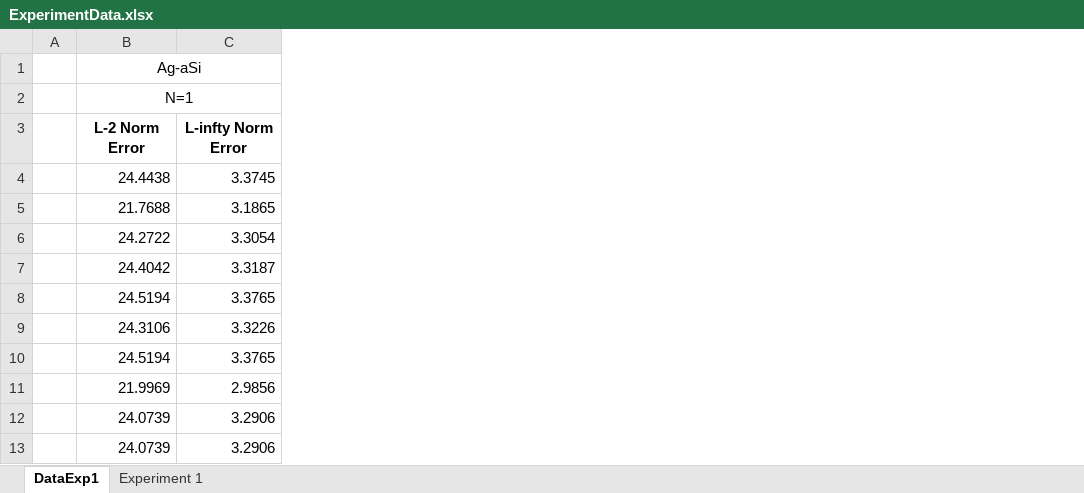
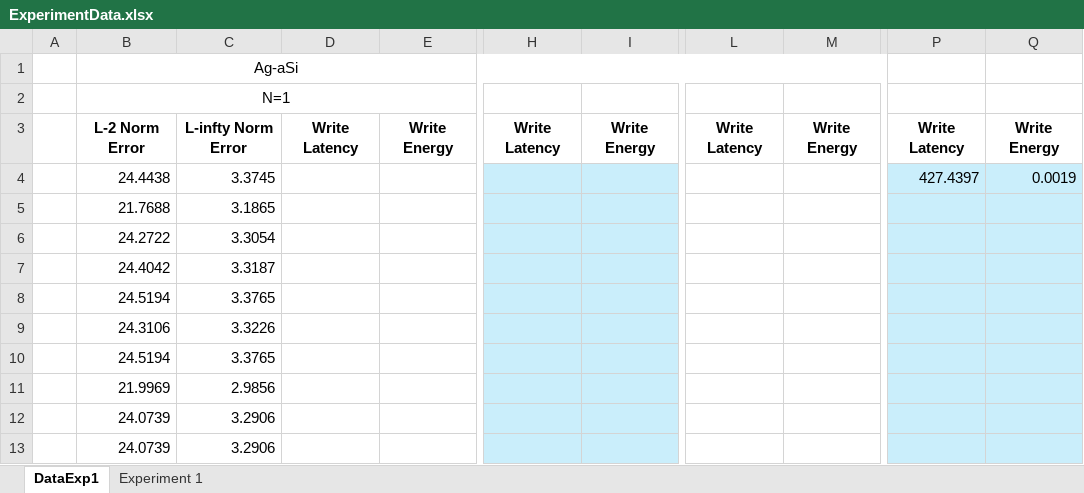
Before and after one commit to disys-lab/meliso, an Excel workbook: documents/ExperimentData.xlsx, sheet DataExp1, drawn as a sheet; only a part is shown, gaps mark what is left out; values as stored, in another font and other column widths than the file's, no borders; the diff names each change by its address in the sheet, - before the commit and + after, or states it on an @@ line.

Commit message:
Update ExperimentData.xlsx

```diff
--- a/documents/ExperimentData.xlsx (sheet DataExp1)
+++ b/documents/ExperimentData.xlsx (sheet DataExp1)
+column D, row 3: Write Latency
+column E, row 3: Write Energy
+column H, row 3: Write Latency
+column I, row 3: Write Energy
+column L, row 3: Write Latency
+column M, row 3: Write Energy
+column P, rows 3-4: Write Latency | 427.4397
+column Q, rows 3-4: Write Energy | 0.0019
```
Also changed, not shown: sheet Experiment 1, formulas that keep their value.
